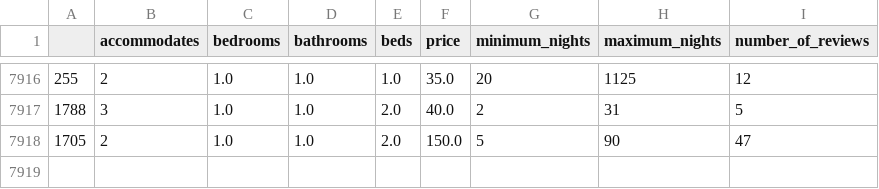
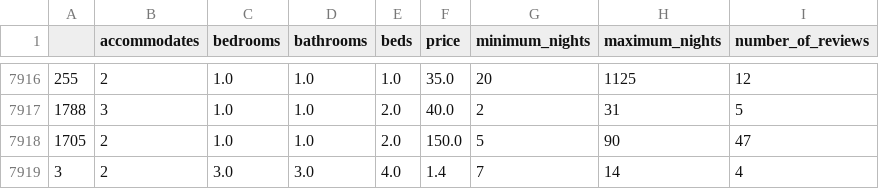
Before and after one commit to Bastien750/project_s1, a CSV file: projet_1/data/airbnb_donnees_propre.csv, drawn as a sheet; only a part is shown, gaps mark what is left out; the diff names each change by its address in the sheet, - before the commit and + after, or states it on an @@ line.

```diff
--- a/projet_1/data/airbnb_donnees_propre.csv
+++ b/projet_1/data/airbnb_donnees_propre.csv
+row 7919: 3 | 2 | 3.0 | 3.0 | 4.0 | 1.4 | 7 | 14 | 4
```
Also changed, not shown: 10 other files.
